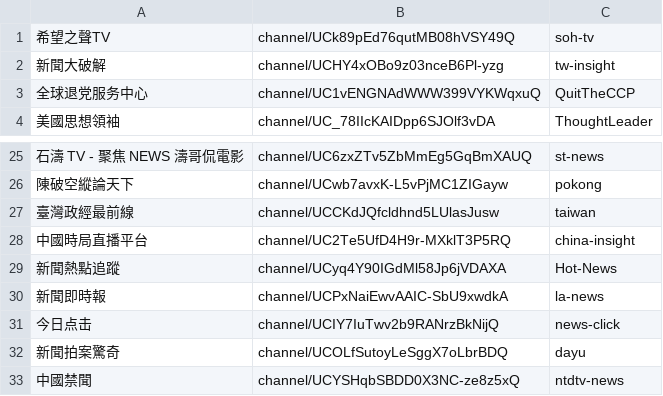
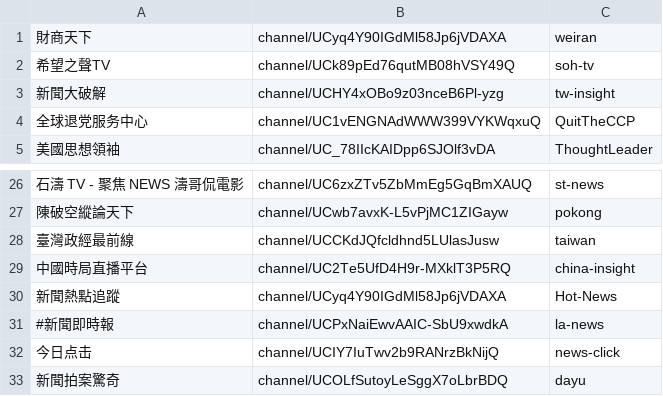
Before and after one commit to gfw-breaker/youtube-video, a CSV file: channels.csv, drawn as a sheet; only a part is shown, gaps mark what is left out; the shorter side is filled out with more unchanged rows; addresses are those after the commit; the diff names each change by its address in the sheet, - before the commit and + after, or states it on an @@ line.

```diff
--- a/channels.csv
+++ b/channels.csv
+row 1: 財商天下 | channel/UCyq4Y90IGdMl58Jp6jVDAXA | weiran
-A31: 新聞即時報
+A31: #新聞即時報
```
Also changed, not shown: 1 other file.
